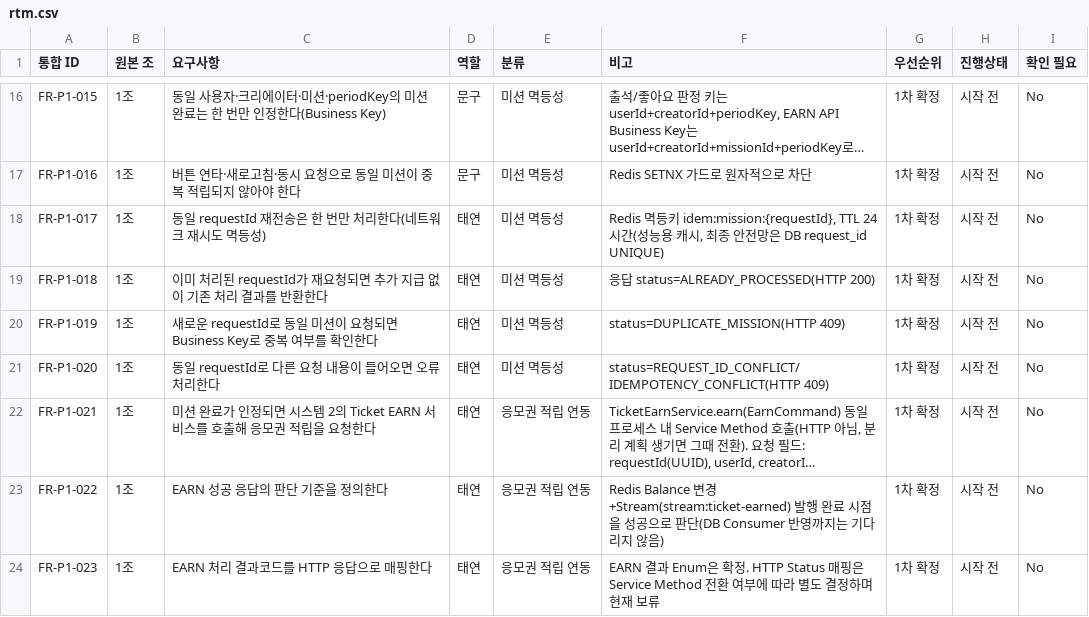
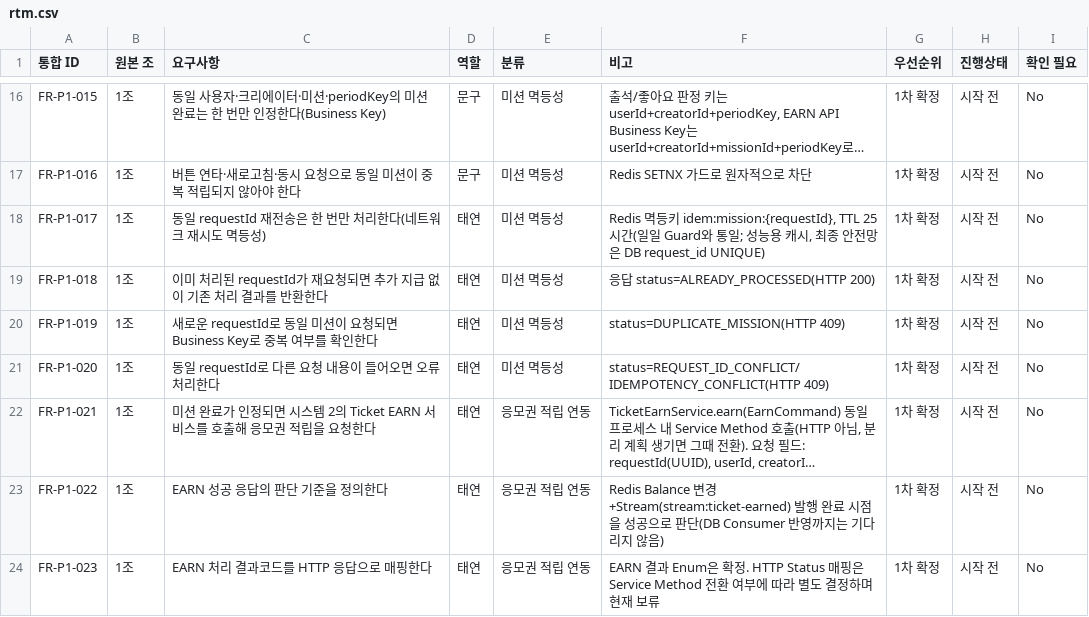
Before and after one commit to URECA-Cking/Cking-BE, a CSV file: docs/management/rtm.csv, drawn as a sheet; only a part is shown, gaps mark what is left out; long unchanged cells end in …; the diff names each change by its address in the sheet, - before the commit and + after, or states it on an @@ line.

Commit message:
[BUG] 미션 종료 후 동일 requestId 재요청 시 기존 EARN 결과 미반환 (#131)
* fix: EARN Lua 멱등성 replay 순서 및 자정 경계 오판 문제 해결

* docs: EARN periodKey 저장 검토 결과와 legacy 호환 적용 기간 명시

```diff
--- a/docs/management/rtm.csv
+++ b/docs/management/rtm.csv
-F18 (비고): …idem:mission:{requestId}, TTL 24시간(성능…
+F18 (비고): …idem:mission:{requestId}, TTL 25시간(일일 Guard와 통일; 성능…
```
Also changed, not shown: 9 other files.
